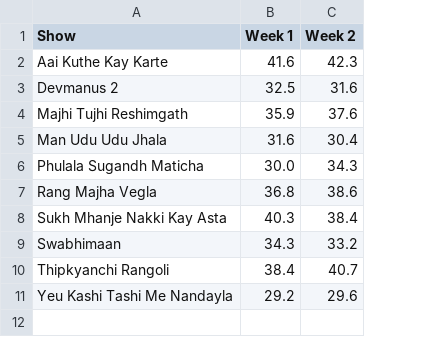
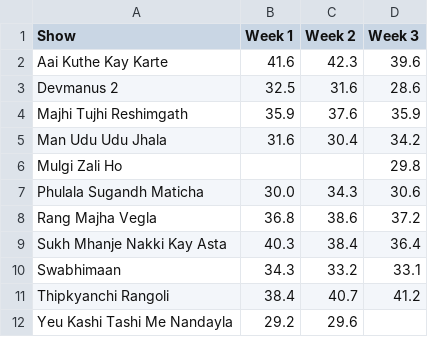
Before and after one commit to rohitk04/marathi-shows-data, a CSV file: data/csv/shows/online/online_trp_trp.csv, drawn as a sheet; addresses are those after the commit; the diff names each change by its address in the sheet, - before the commit and + after, or states it on an @@ line.

```diff
--- a/data/csv/shows/online/online_trp_trp.csv
+++ b/data/csv/shows/online/online_trp_trp.csv
+column D (Week 3), rows 2-5: 39.6 | 28.6 | 35.9 | 34.2; rows 7-11: 30.6 | 37.2 | 36.4 | 33.1 | 41.2
+row 6: Mulgi Zali Ho |  |  | 29.8
```
Also changed, not shown: data/csv/shows/online/online_trp_rank.csv, 3 other files.
